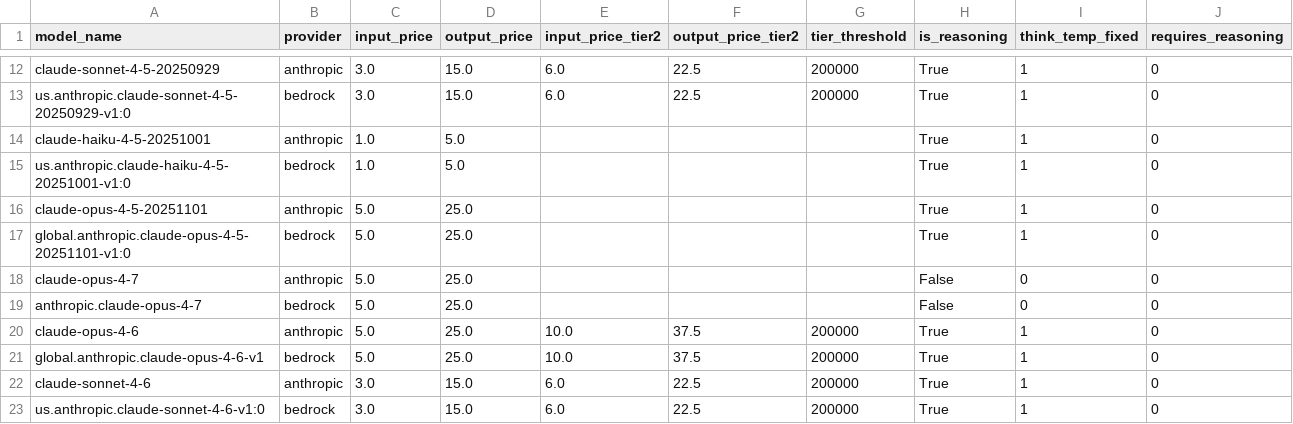
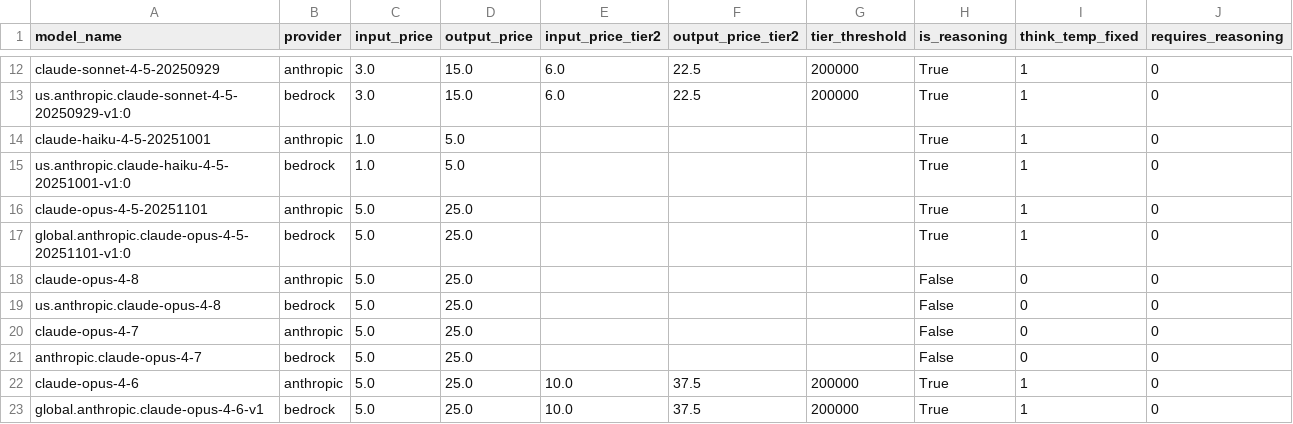
Before and after one commit to SakanaAI/ShinkaEvolve, a CSV file: shinka/llm/providers/pricing.csv, drawn as a sheet; only a part is shown, gaps mark what is left out; the shorter side is filled out with more unchanged rows.

Commit message:
chore: add claude opus 4.8 pricing

```diff
--- a/shinka/llm/providers/pricing.csv
+++ b/shinka/llm/providers/pricing.csv
@@ -17,2 +17,4 @@ claude-opus-4-5-20251101,anthropic,5.0,25.0,,,,True,1,0
 global.anthropic.claude-opus-4-5-20251101-v1:0,bedrock,5.0,25.0,,,,True,1,0
+claude-opus-4-8,anthropic,5.0,25.0,,,,False,0,0
+us.anthropic.claude-opus-4-8,bedrock,5.0,25.0,,,,False,0,0
 claude-opus-4-7,anthropic,5.0,25.0,,,,False,0,0
```
Also changed, not shown: 2 other files.
